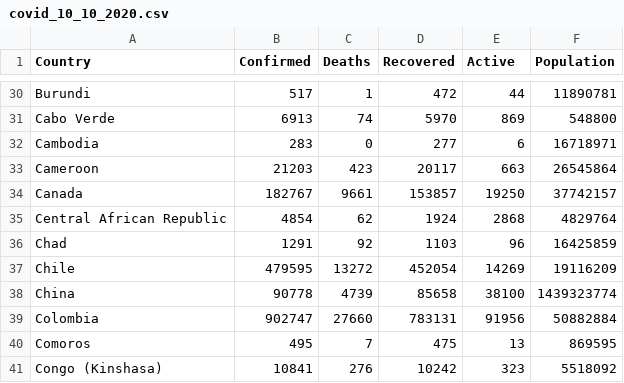
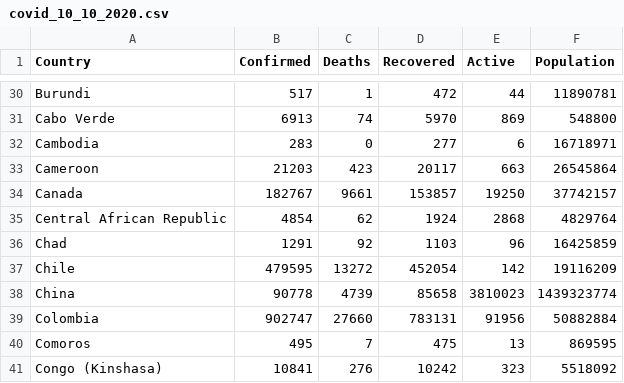
Before and after one commit to baizhaojin/FIT3179, a CSV file: 3_choropleth_map/data/covid_10_10_2020.csv, drawn as a sheet; only a part is shown, gaps mark what is left out.

Commit message:
Update covid_10_10_2020.csv

```diff
--- a/3_choropleth_map/data/covid_10_10_2020.csv
+++ b/3_choropleth_map/data/covid_10_10_2020.csv
@@ -36,4 +36,4 @@ Central African Republic,4854,62,1924,2868,4829764
 Chad,1291,92,1103,96,16425859
-Chile,479595,13272,452054,14269,19116209
-China,90778,4739,85658,38100,1439323774
+Chile,479595,13272,452054,142,19116209
+China,90778,4739,85658,3810023,1439323774
 Colombia,902747,27660,783131,91956,50882884
```
